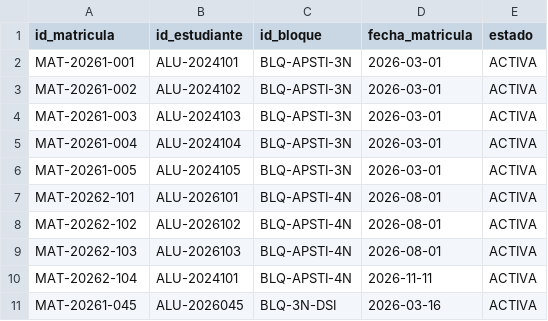
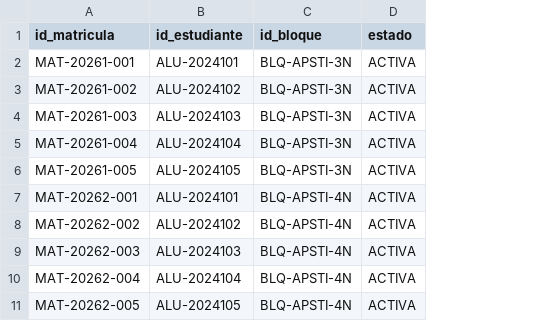
Before and after one commit to Aireck2/take-attendance-java, a CSV file: data/matricula.csv, drawn as a sheet; the diff names each change by its address in the sheet, - before the commit and + after, or states it on an @@ line.

```diff
--- a/data/matricula.csv
+++ b/data/matricula.csv
-column D (fecha_matricula), rows 2-11: 2026-03-01 | 2026-03-01 | 2026-03-01 | 2026-03-01 | 2026-03-01 | 2026-08-01 | 2026-08-01 | 2026-08-01 | 2026-11-11 | 2026-03-16
-A7 (id_matricula): MAT-20262-101
+A7 (id_matricula): MAT-20262-001
-B7 (id_estudiante): ALU-2026101
+B7 (id_estudiante): ALU-2024101
-A8 (id_matricula): MAT-20262-102
+A8 (id_matricula): MAT-20262-002
-B8 (id_estudiante): ALU-2026102
+B8 (id_estudiante): ALU-2024102
-A9 (id_matricula): MAT-20262-103
+A9 (id_matricula): MAT-20262-003
-B9 (id_estudiante): ALU-2026103
+B9 (id_estudiante): ALU-2024103
-A10 (id_matricula): MAT-20262-104
+A10 (id_matricula): MAT-20262-004
-B10 (id_estudiante): ALU-2024101
+B10 (id_estudiante): ALU-2024104
-A11 (id_matricula): MAT-20261-045
+A11 (id_matricula): MAT-20262-005
-B11 (id_estudiante): ALU-2026045
+B11 (id_estudiante): ALU-2024105
-C11 (id_bloque): BLQ-3N-DSI
+C11 (id_bloque): BLQ-APSTI-4N
```
Also changed, not shown: data/seccion_curso.csv, 19 other files.
